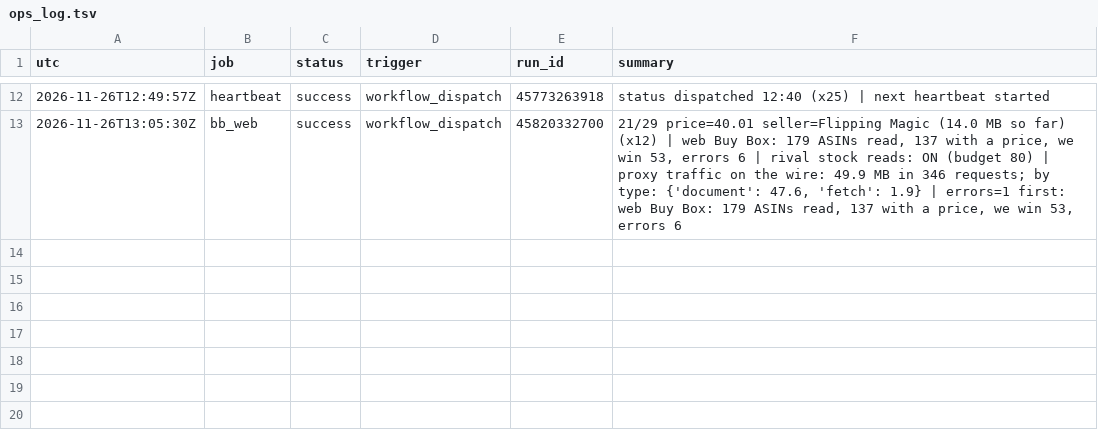
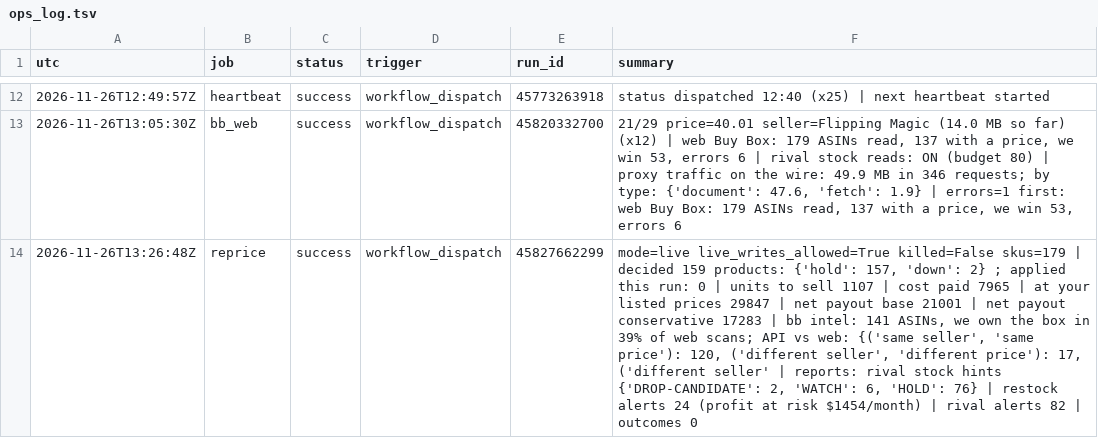
Before and after one commit to Rodantmat/melaleuca-orders, a TSV file: ops_log.tsv, drawn as a sheet; only a part is shown, gaps mark what is left out; the diff names each change by its address in the sheet, - before the commit and + after, or states it on an @@ line.

Commit message:
ops reprice success 2026-11-26T13:26:48Z

```diff
--- a/ops_log.tsv
+++ b/ops_log.tsv
+row 14: 2026-11-26T13:26:48Z | reprice | success | workflow_dispatch | 45827662299 | mode=live live_writes_allowed=True killed=False skus=179 | decided 159 products: {'hold': 157, 'down': 2} ; applied this run: 0 | units to sell 1107 | cost paid 7965 | at your listed prices 29847 | net payout base 21001 | net payout conservative 17283 | bb intel: 141 ASINs, we own the box in 39% of web scans; API vs web: {('same seller', 'same price'): 120, ('different seller', 'different price'): 17, ('different seller' | reports: rival stock hints {'DROP-CANDIDATE': 2, 'WATCH': 6, 'HOLD': 76} | restock alerts 24 (profit at risk $1454/month) | rival alerts 82 | outcomes 0
```
Also changed, not shown: 1 other file.
